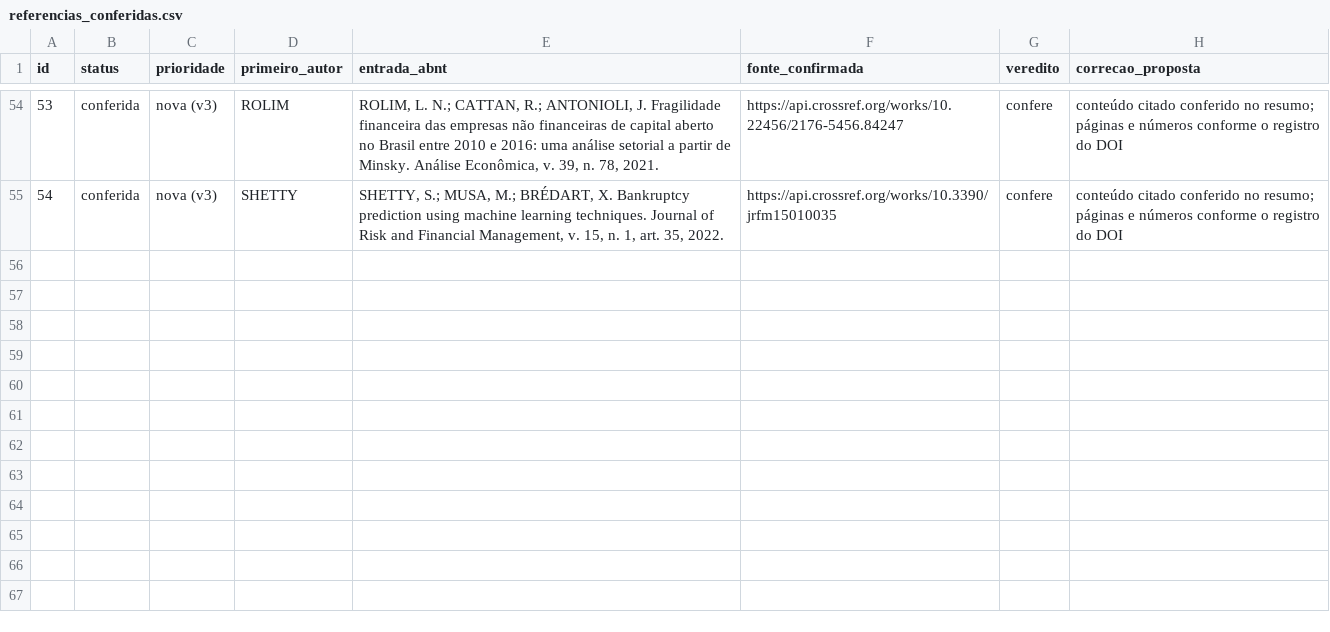
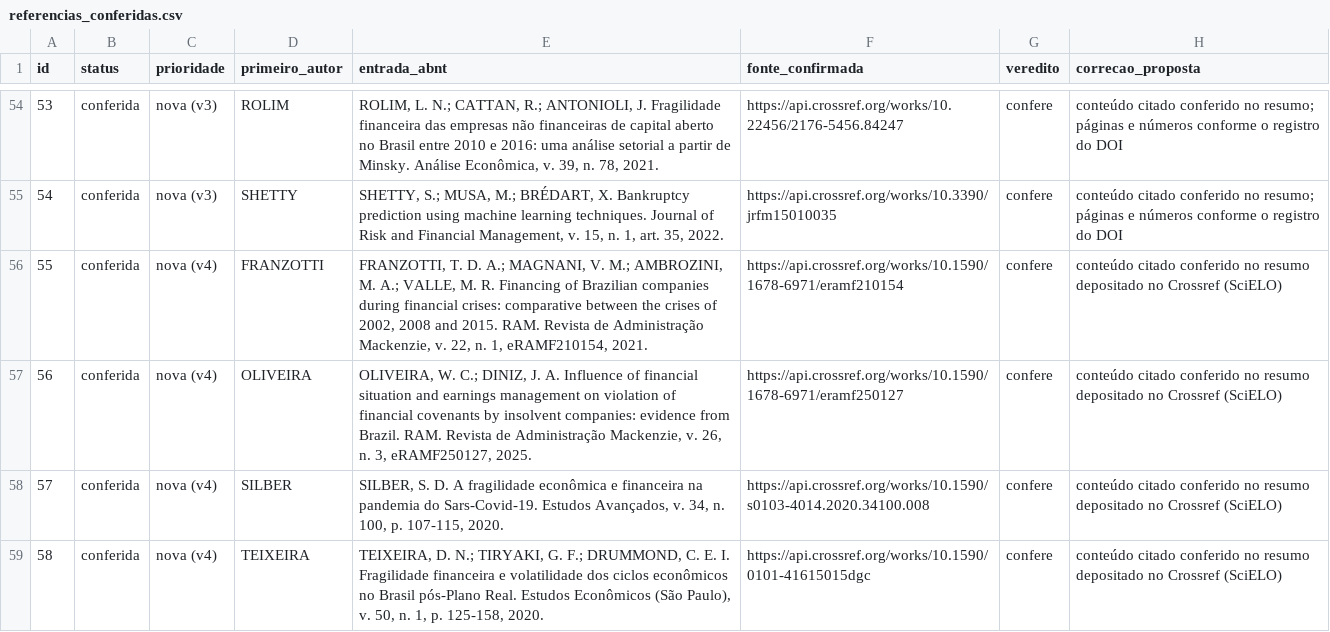
Before and after one commit to txpes/claude-code, a CSV file: projeto/referencias/referencias_conferidas.csv, drawn as a sheet; only a part is shown, gaps mark what is left out; the diff names each change by its address in the sheet, - before the commit and + after, or states it on an @@ line.

```diff
--- a/projeto/referencias/referencias_conferidas.csv
+++ b/projeto/referencias/referencias_conferidas.csv
+row 56: 55 | conferida | nova (v4) | FRANZOTTI | FRANZOTTI, T. D. A.; MAGNANI, V. M.; AMBROZINI, M. A.; VALLE, M. R. Financing of Brazilian companies during financial crises: comparative between the crises of 2002, 2008 and 2015. RAM. Revista de Administração Mackenzie, v. 22, n. 1, eRAMF210154, 2021. | https://api.crossref.org/works/10.1590/1678-6971/eramf210154 | confere | conteúdo citado conferido no resumo depositado no Crossref (SciELO)
+row 57: 56 | conferida | nova (v4) | OLIVEIRA | OLIVEIRA, W. C.; DINIZ, J. A. Influence of financial situation and earnings management on violation of financial covenants by insolvent companies: evidence from Brazil. RAM. Revista de Administração Mackenzie, v. 26, n. 3, eRAMF250127, 2025. | https://api.crossref.org/works/10.1590/1678-6971/eramf250127 | confere | conteúdo citado conferido no resumo depositado no Crossref (SciELO)
+row 58: 57 | conferida | nova (v4) | SILBER | SILBER, S. D. A fragilidade econômica e financeira na pandemia do Sars-Covid-19. Estudos Avançados, v. 34, n. 100, p. 107-115, 2020. | https://api.crossref.org/works/10.1590/s0103-4014.2020.34100.008 | confere | conteúdo citado conferido no resumo depositado no Crossref (SciELO)
+row 59: 58 | conferida | nova (v4) | TEIXEIRA | TEIXEIRA, D. N.; TIRYAKI, G. F.; DRUMMOND, C. E. I. Fragilidade financeira e volatilidade dos ciclos econômicos no Brasil pós-Plano Real. Estudos Econômicos (São Paulo), v. 50, n. 1, p. 125-158, 2020. | https://api.crossref.org/works/10.1590/0101-41615015dgc | confere | conteúdo citado conferido no resumo depositado no Crossref (SciELO)
```
Also changed, not shown: 5 other files.
